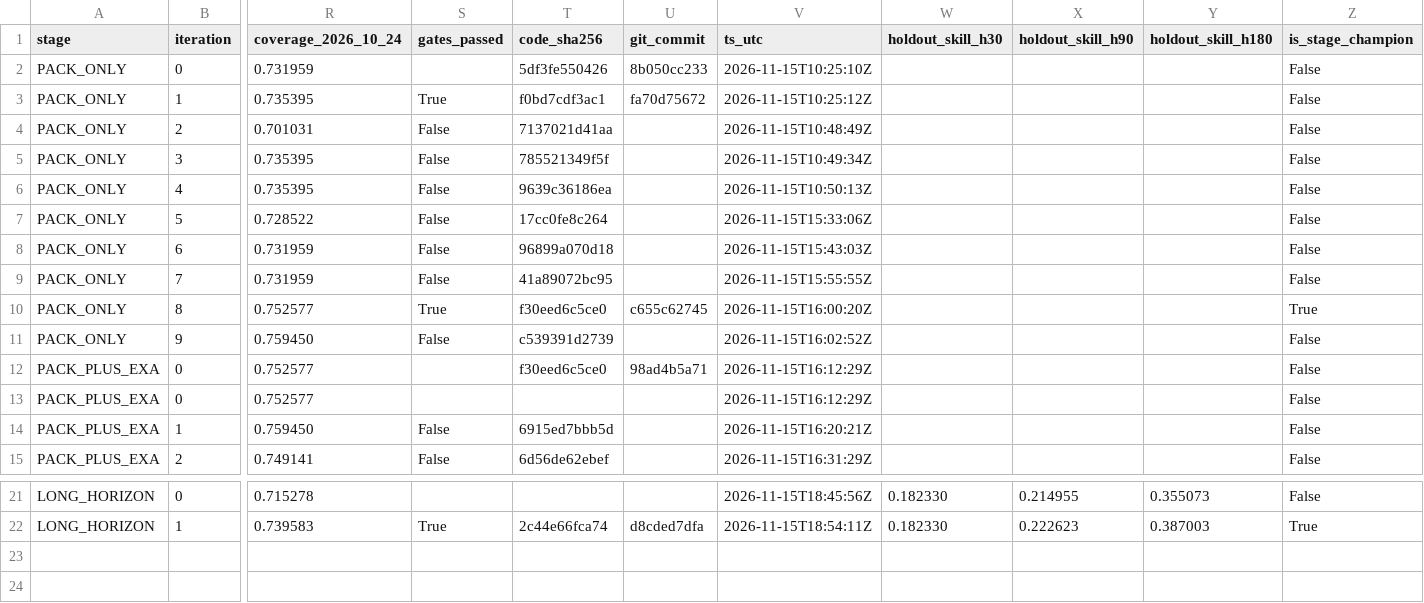
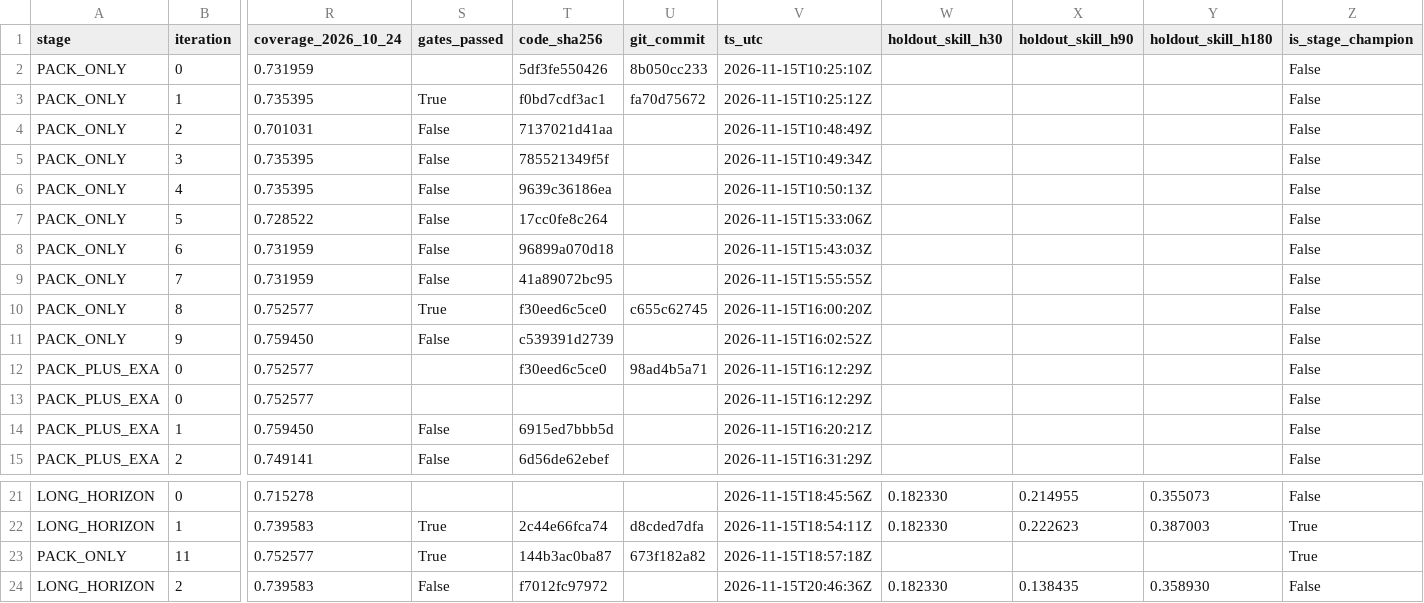
Before and after one commit to lonexreb/tripathy-loop-e01-t02-gpu-value, a CSV file: outputs/ablation_summary.csv, drawn as a sheet; only a part is shown, gaps mark what is left out; rows hold the shown columns only; the diff names each change by its address in the sheet, - before the commit and + after, or states it on an @@ line.

```diff
--- a/outputs/ablation_summary.csv
+++ b/outputs/ablation_summary.csv
-Z10 (is_stage_champion): True
+Z10 (is_stage_champion): False
+row 23: PACK_ONLY | 11 | 0.752577 | True | 144b3ac0ba87 | 673f182a82 | 2026-11-15T18:57:18Z |  |  |  | True
+row 24: LONG_HORIZON | 2 | 0.739583 | False | f7012fc97972 |  | 2026-11-15T20:46:36Z | 0.182330 | 0.138435 | 0.358930 | False
```
Also changed, not shown: 27 other files.
